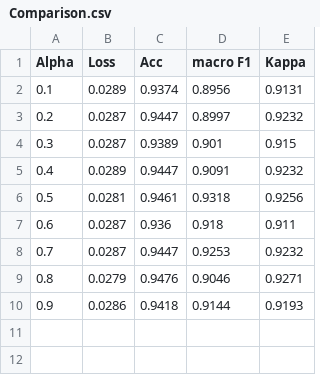
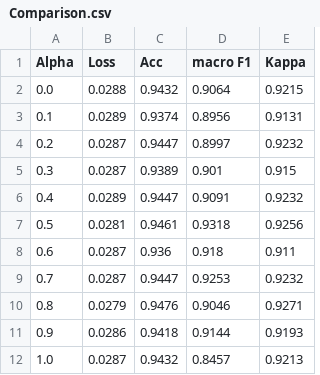
Before and after one commit to C20064228/Thesis, a CSV file: Output/Top/MidNet/alpha/Comparison.csv, drawn as a sheet.

Commit message:
alpha=0, 1.0の実験

```diff
--- a/Output/Top/MidNet/alpha/Comparison.csv
+++ b/Output/Top/MidNet/alpha/Comparison.csv
@@ -1,2 +1,3 @@
 Alpha,Loss,Acc,macro F1,Kappa
+0.0,0.0288,0.9432,0.9064,0.9215
 0.1,0.0289,0.9374,0.8956,0.9131
@@ -10 +11,2 @@ Alpha,Loss,Acc,macro F1,Kappa
 0.9,0.0286,0.9418,0.9144,0.9193
+1.0,0.0287,0.9432,0.8457,0.9213
```
Also changed, not shown: 5 other files.
